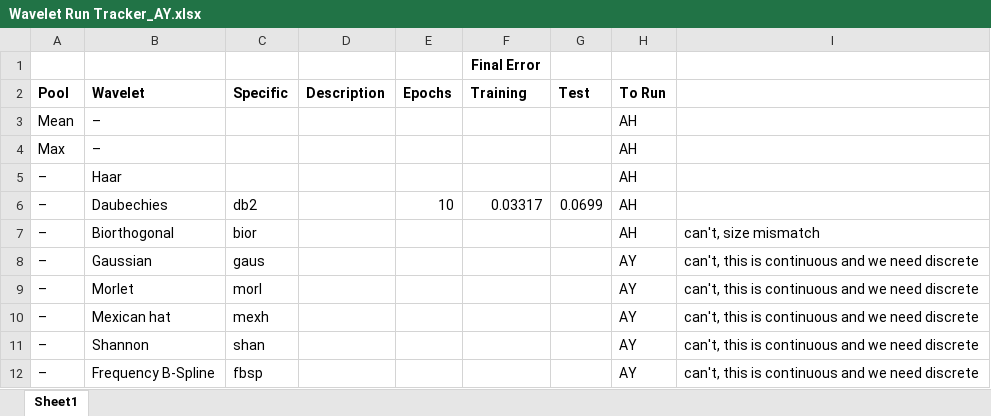
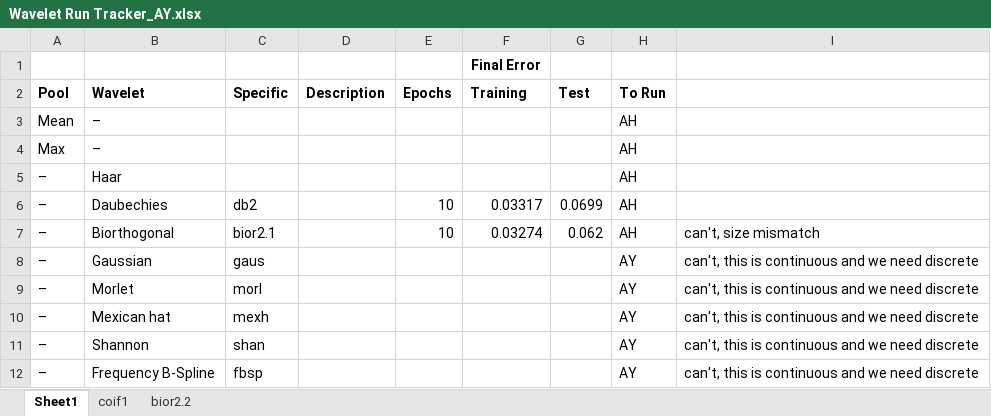
Before and after one commit to abhon/DSGA_1013_Final_Project, an Excel workbook: Wavelet Run Tracker_AY.xlsx, sheet Sheet1, drawn as a sheet; values as stored, in another font and other column widths than the file's, no borders; the diff names each change by its address in the sheet, - before the commit and + after, or states it on an @@ line.

```diff
--- a/Wavelet Run Tracker_AY.xlsx (sheet Sheet1)
+++ b/Wavelet Run Tracker_AY.xlsx (sheet Sheet1)
+sheet tab: coif1
+sheet tab: bior2.2
-C7 (Specific): bior
+C7 (Specific): bior2.1
-E7 (Epochs): (empty)
+E7 (Epochs): 10
-F7 (Training): (empty)
+F7 (Training): 0.03274
-G7 (Test): (empty)
+G7 (Test): 0.062
```
Also changed, not shown: 2 other files.
